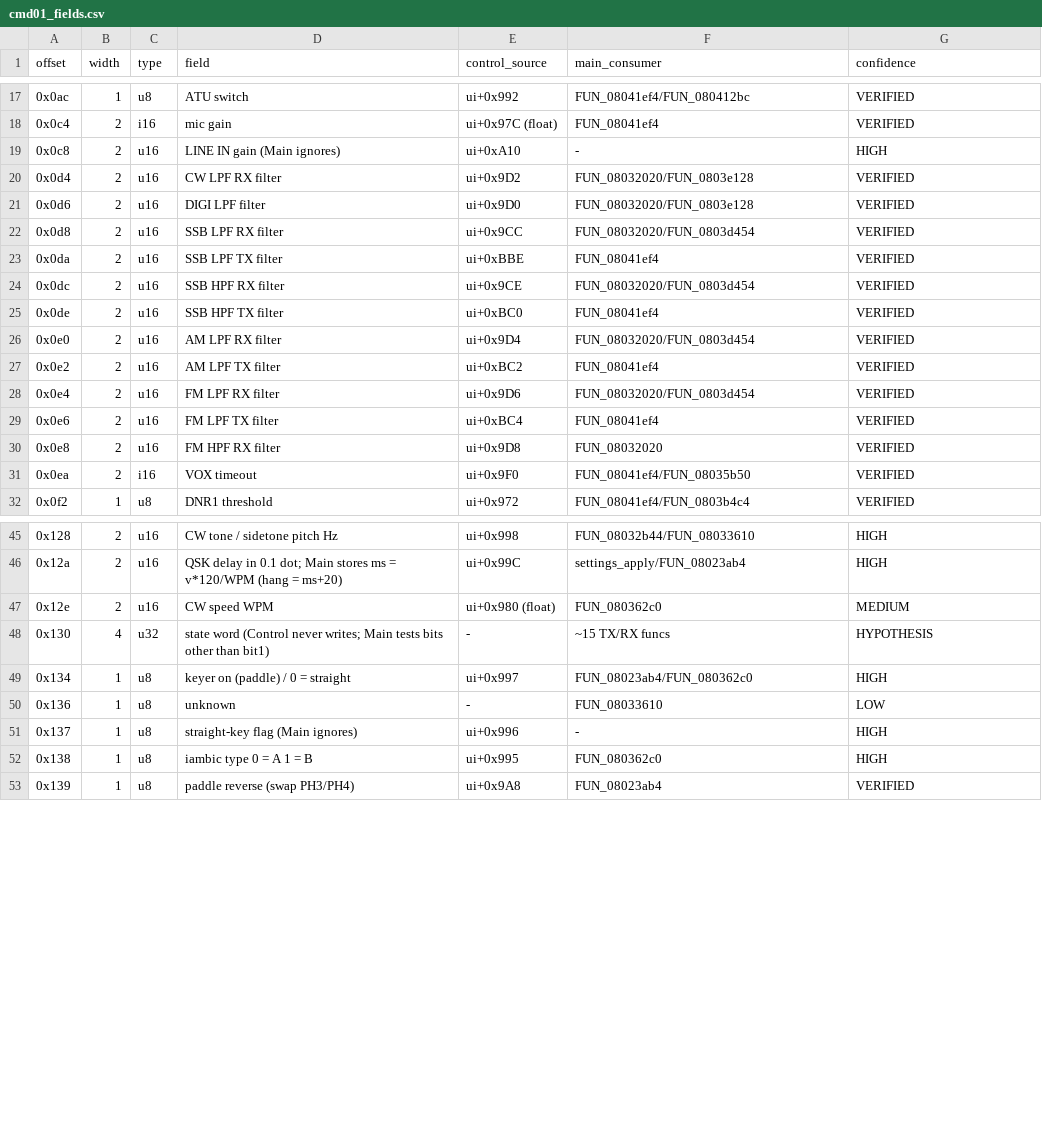
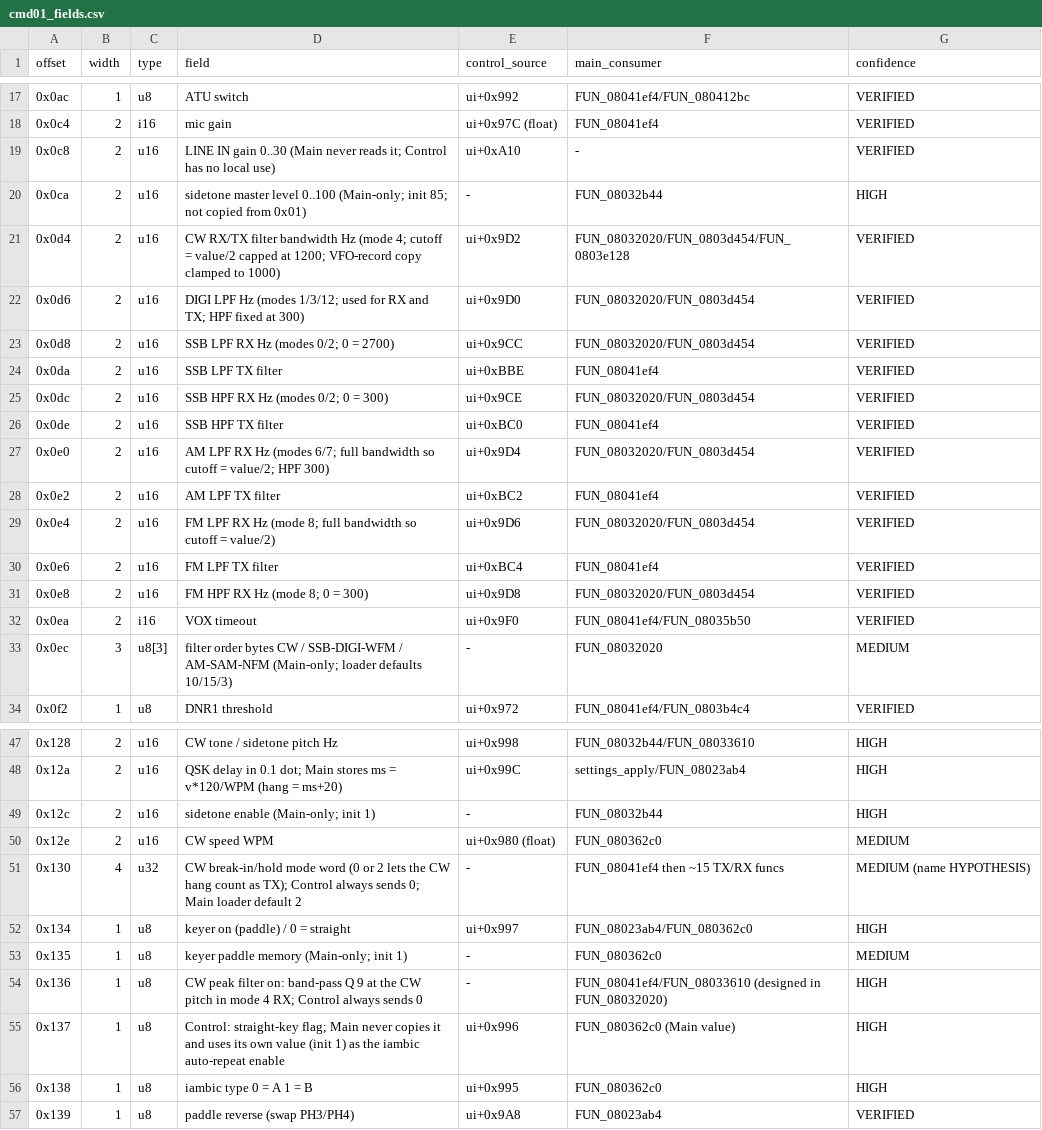
Before and after one commit to fventuri/g7250-base, a CSV file: main_unit/analysis/protocol/cmd01_fields.csv, drawn as a sheet; only a part is shown, gaps mark what is left out; the diff covers the shown part only.

```diff
--- a/main_unit/analysis/protocol/cmd01_fields.csv
+++ b/main_unit/analysis/protocol/cmd01_fields.csv
@@ -18,15 +18,17 @@ offset,width,type,field,control_source,main_consumer,confidence
 0x0c4,2,i16,mic gain,ui+0x97C (float),FUN_08041ef4,VERIFIED
-0x0c8,2,u16,LINE IN gain (Main ignores),ui+0xA10,-,HIGH
-0x0d4,2,u16,CW LPF RX filter,ui+0x9D2,FUN_08032020/FUN_0803e128,VERIFIED
-0x0d6,2,u16,DIGI LPF filter,ui+0x9D0,FUN_08032020/FUN_0803e128,VERIFIED
-0x0d8,2,u16,SSB LPF RX filter,ui+0x9CC,FUN_08032020/FUN_0803d454,VERIFIED
+0x0c8,2,u16,LINE IN gain 0..30 (Main never reads it; Control has no local use),ui+0xA10,-,VERIFIED
+0x0ca,2,u16,sidetone master level 0..100 (Main-only; init 85; not copied from 0x01),-,FUN_08032b44,HIGH
+0x0d4,2,u16,CW RX/TX filter bandwidth Hz (mode 4; cutoff = value/2 capped at 1200; VFO-record copy clamped to 1000),ui+0x9D2,FUN_08032020/FUN_0803d454/FUN_0803e128,VERIFIED
+0x0d6,2,u16,DIGI LPF Hz (modes 1/3/12; used for RX and TX; HPF fixed at 300),ui+0x9D0,FUN_08032020/FUN_0803d454,VERIFIED
+0x0d8,2,u16,SSB LPF RX Hz (modes 0/2; 0 = 2700),ui+0x9CC,FUN_08032020/FUN_0803d454,VERIFIED
 0x0da,2,u16,SSB LPF TX filter,ui+0xBBE,FUN_08041ef4,VERIFIED
-0x0dc,2,u16,SSB HPF RX filter,ui+0x9CE,FUN_08032020/FUN_0803d454,VERIFIED
+0x0dc,2,u16,SSB HPF RX Hz (modes 0/2; 0 = 300),ui+0x9CE,FUN_08032020/FUN_0803d454,VERIFIED
 0x0de,2,u16,SSB HPF TX filter,ui+0xBC0,FUN_08041ef4,VERIFIED
-0x0e0,2,u16,AM LPF RX filter,ui+0x9D4,FUN_08032020/FUN_0803d454,VERIFIED
+0x0e0,2,u16,AM LPF RX Hz (modes 6/7; full bandwidth so cutoff = value/2; HPF 300),ui+0x9D4,FUN_08032020/FUN_0803d454,VERIFIED
 0x0e2,2,u16,AM LPF TX filter,ui+0xBC2,FUN_08041ef4,VERIFIED
-0x0e4,2,u16,FM LPF RX filter,ui+0x9D6,FUN_08032020/FUN_0803d454,VERIFIED
+0x0e4,2,u16,FM LPF RX Hz (mode 8; full bandwidth so cutoff = value/2),ui+0x9D6,FUN_08032020/FUN_0803d454,VERIFIED
 0x0e6,2,u16,FM LPF TX filter,ui+0xBC4,FUN_08041ef4,VERIFIED
-0x0e8,2,u16,FM HPF RX filter,ui+0x9D8,FUN_08032020,VERIFIED
+0x0e8,2,u16,FM HPF RX Hz (mode 8; 0 = 300),ui+0x9D8,FUN_08032020/FUN_0803d454,VERIFIED
 0x0ea,2,i16,VOX timeout,ui+0x9F0,FUN_08041ef4/FUN_08035b50,VERIFIED
+0x0ec,3,u8[3],filter order bytes CW / SSB-DIGI-WFM / AM-SAM-NFM (Main-only; loader defaults 10/15/3),-,FUN_08032020,MEDIUM
 0x0f2,1,u8,DNR1 threshold,ui+0x972,FUN_08041ef4/FUN_0803b4c4,VERIFIED
@@ -46,7 +48,9 @@ offset,width,type,field,control_source,main_consumer,confidence
 0x12a,2,u16,QSK delay in 0.1 dot; Main stores ms = v*120/WPM (hang = ms+20),ui+0x99C,settings_apply/FUN_08023ab4,HIGH
+0x12c,2,u16,sidetone enable (Main-only; init 1),-,FUN_08032b44,HIGH
 0x12e,2,u16,CW speed WPM,ui+0x980 (float),FUN_080362c0,MEDIUM
-0x130,4,u32,state word (Control never writes; Main tests bits other than bit1),-,~15 TX/RX funcs,HYPOTHESIS
+0x130,4,u32,CW break-in/hold mode word (0 or 2 lets the CW hang count as TX); Control always sends 0; Main loader default 2,-,FUN_08041ef4 then ~15 TX/RX funcs,MEDIUM (name HYPOTHESIS)
 0x134,1,u8,keyer on (paddle) / 0 = straight,ui+0x997,FUN_08023ab4/FUN_080362c0,HIGH
-0x136,1,u8,unknown,-,FUN_08033610,LOW
-0x137,1,u8,straight-key flag (Main ignores),ui+0x996,-,HIGH
+0x135,1,u8,keyer paddle memory (Main-only; init 1),-,FUN_080362c0,MEDIUM
+0x136,1,u8,CW peak filter on: band-pass Q 9 at the CW pitch in mode 4 RX; Control always sends 0,-,FUN_08041ef4/FUN_08033610 (designed in FUN_08032020),HIGH
+0x137,1,u8,Control: straight-key flag; Main never copies it and uses its own value (init 1) as the iambic auto-repeat enable,ui+0x996,FUN_080362c0 (Main value),HIGH
 0x138,1,u8,iambic type 0 = A 1 = B,ui+0x995,FUN_080362c0,HIGH
```
Also changed, not shown: 10 edited cells elsewhere in this file, main_unit/analysis/protocol/cmd01_vfo_record.csv, 3 other files.
